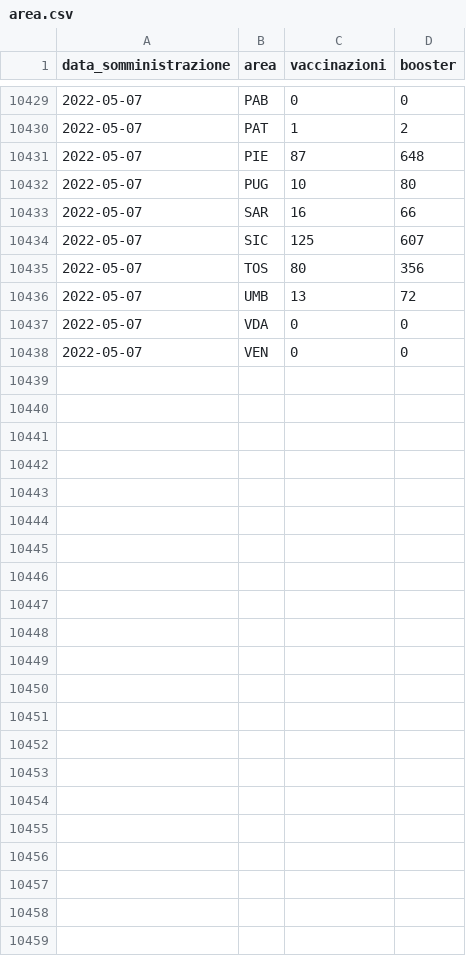
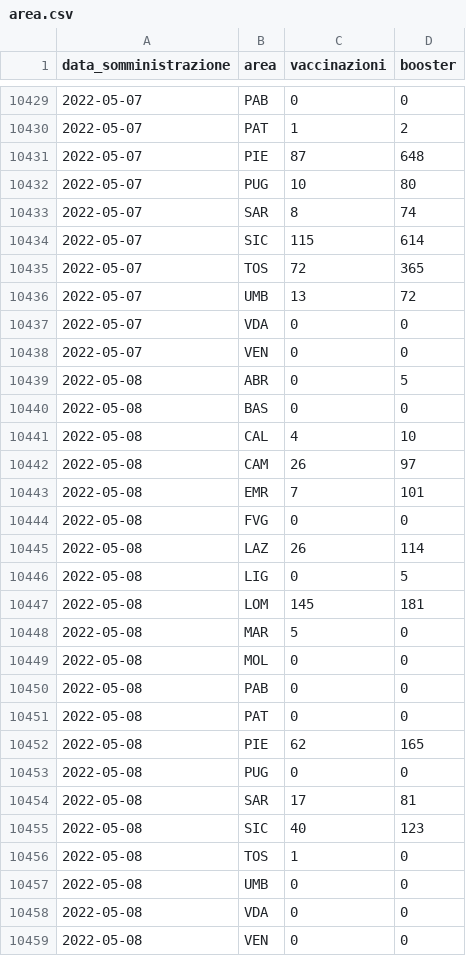
Before and after one commit to floatingpurr/ita-vax-analytics, a CSV file: data/00_ciclo_primario_e_booster/giorno/area.csv, drawn as a sheet; only a part is shown, gaps mark what is left out; the diff covers the shown part only.

```diff
--- a/data/00_ciclo_primario_e_booster/giorno/area.csv
+++ b/data/00_ciclo_primario_e_booster/giorno/area.csv
@@ -10432,5 +10432,5 @@ data_somministrazione,area,vaccinazioni,booster
 2022-05-07,PUG,10,80
-2022-05-07,SAR,16,66
-2022-05-07,SIC,125,607
-2022-05-07,TOS,80,356
+2022-05-07,SAR,8,74
+2022-05-07,SIC,115,614
+2022-05-07,TOS,72,365
 2022-05-07,UMB,13,72
@@ -10438 +10438,22 @@ data_somministrazione,area,vaccinazioni,booster
 2022-05-07,VEN,0,0
+2022-05-08,ABR,0,5
+2022-05-08,BAS,0,0
+2022-05-08,CAL,4,10
+2022-05-08,CAM,26,97
+2022-05-08,EMR,7,101
+2022-05-08,FVG,0,0
+2022-05-08,LAZ,26,114
+2022-05-08,LIG,0,5
+2022-05-08,LOM,145,181
+2022-05-08,MAR,5,0
+2022-05-08,MOL,0,0
+2022-05-08,PAB,0,0
+2022-05-08,PAT,0,0
+2022-05-08,PIE,62,165
+2022-05-08,PUG,0,0
+2022-05-08,SAR,17,81
+2022-05-08,SIC,40,123
+2022-05-08,TOS,1,0
+2022-05-08,UMB,0,0
+2022-05-08,VDA,0,0
+2022-05-08,VEN,0,0
```
Also changed, not shown: 66 edited cells elsewhere in this file, data/00_ciclo_primario_e_booster/giorno/age.csv, data/00_ciclo_primario_e_booster/giorno_cumulativo/age.csv, 12 other files.
